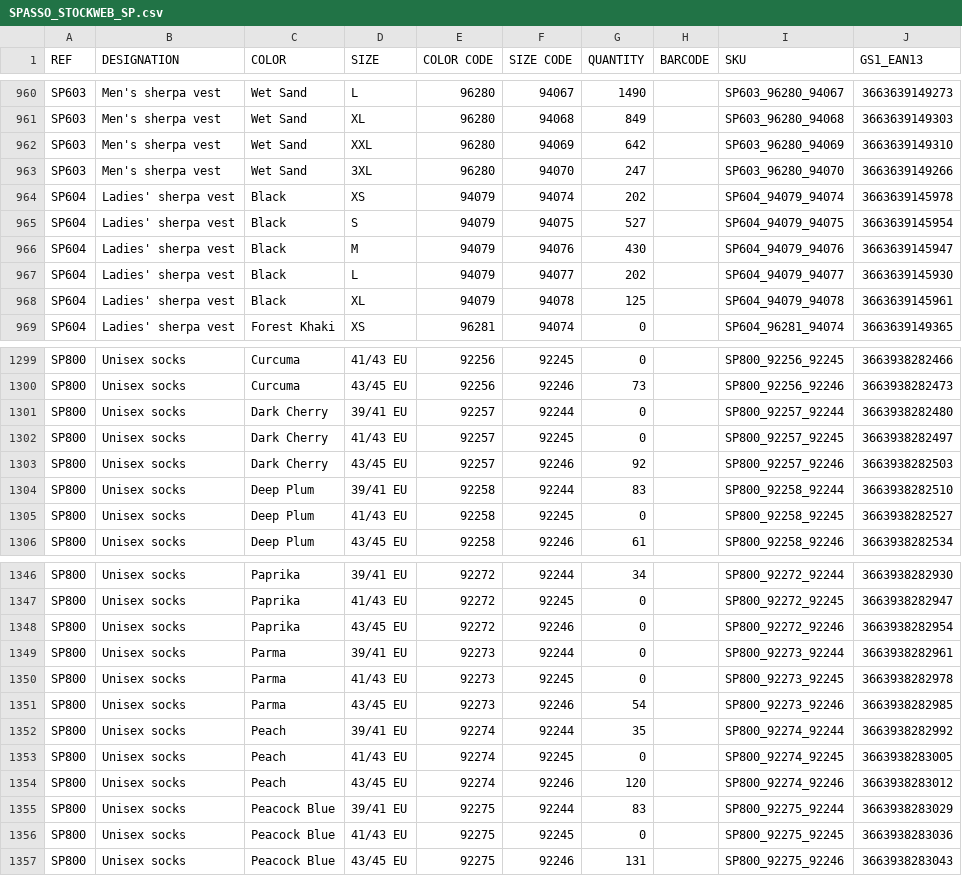
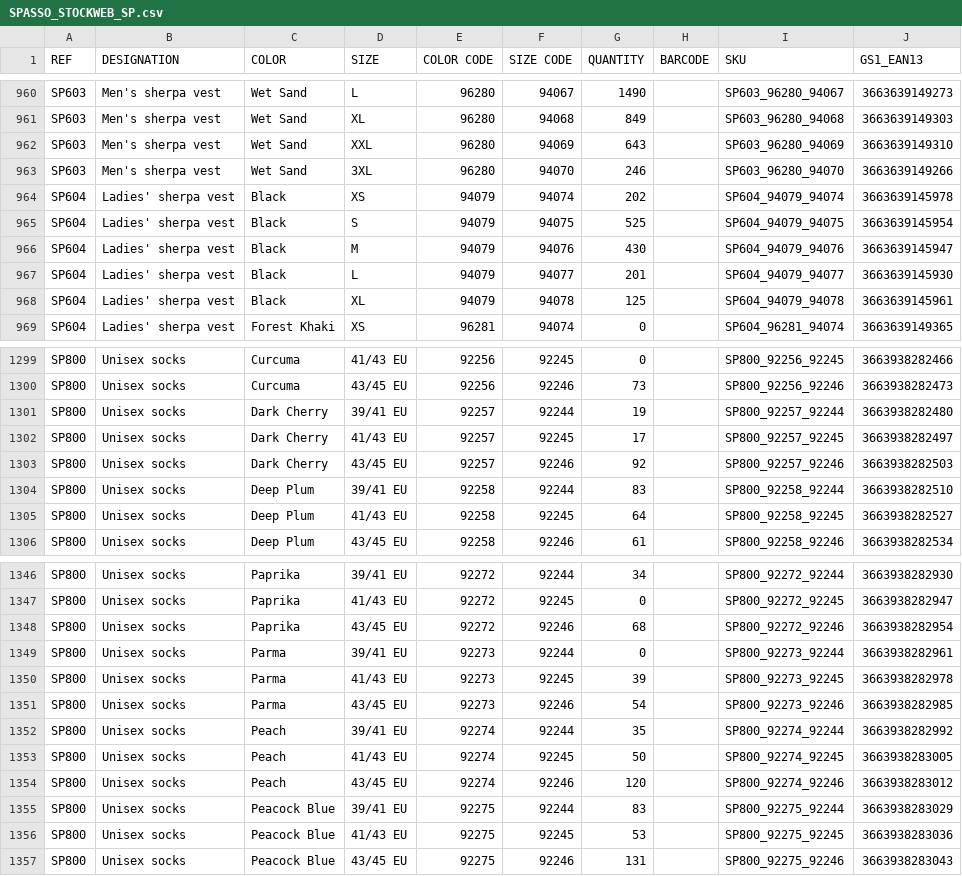
Before and after one commit to PerrinT31/Spasso, a CSV file: public/SPASSO_STOCKWEB_SP.csv, drawn as a sheet; only a part is shown, gaps mark what is left out; the diff covers the shown part only.

Commit message:
Mise à jour quotidienne du CSV Stock Web Spasso

```diff
--- a/public/SPASSO_STOCKWEB_SP.csv
+++ b/public/SPASSO_STOCKWEB_SP.csv
@@ -961,8 +961,8 @@ SP603;Men's sherpa vest;Wet Sand;L;96280;94067;1490;;SP603_96280_94067;366363914
 SP603;Men's sherpa vest;Wet Sand;XL;96280;94068;849;;SP603_96280_94068;3663639149303
-SP603;Men's sherpa vest;Wet Sand;XXL;96280;94069;642;;SP603_96280_94069;3663639149310
-SP603;Men's sherpa vest;Wet Sand;3XL;96280;94070;247;;SP603_96280_94070;3663639149266
+SP603;Men's sherpa vest;Wet Sand;XXL;96280;94069;643;;SP603_96280_94069;3663639149310
+SP603;Men's sherpa vest;Wet Sand;3XL;96280;94070;246;;SP603_96280_94070;3663639149266
 SP604;Ladies' sherpa vest;Black;XS;94079;94074;202;;SP604_94079_94074;3663639145978
-SP604;Ladies' sherpa vest;Black;S;94079;94075;527;;SP604_94079_94075;3663639145954
+SP604;Ladies' sherpa vest;Black;S;94079;94075;525;;SP604_94079_94075;3663639145954
 SP604;Ladies' sherpa vest;Black;M;94079;94076;430;;SP604_94079_94076;3663639145947
-SP604;Ladies' sherpa vest;Black;L;94079;94077;202;;SP604_94079_94077;3663639145930
+SP604;Ladies' sherpa vest;Black;L;94079;94077;201;;SP604_94079_94077;3663639145930
 SP604;Ladies' sherpa vest;Black;XL;94079;94078;125;;SP604_94079_94078;3663639145961
@@ -1300,7 +1300,7 @@ SP800;Unisex socks;Curcuma;41/43 EU;92256;92245;0;;SP800_92256_92245;36639382824
 SP800;Unisex socks;Curcuma;43/45 EU;92256;92246;73;;SP800_92256_92246;3663938282473
-SP800;Unisex socks;Dark Cherry;39/41 EU;92257;92244;0;;SP800_92257_92244;3663938282480
-SP800;Unisex socks;Dark Cherry;41/43 EU;92257;92245;0;;SP800_92257_92245;3663938282497
+SP800;Unisex socks;Dark Cherry;39/41 EU;92257;92244;19;;SP800_92257_92244;3663938282480
+SP800;Unisex socks;Dark Cherry;41/43 EU;92257;92245;17;;SP800_92257_92245;3663938282497
 SP800;Unisex socks;Dark Cherry;43/45 EU;92257;92246;92;;SP800_92257_92246;3663938282503
 SP800;Unisex socks;Deep Plum;39/41 EU;92258;92244;83;;SP800_92258_92244;3663938282510
-SP800;Unisex socks;Deep Plum;41/43 EU;92258;92245;0;;SP800_92258_92245;3663938282527
+SP800;Unisex socks;Deep Plum;41/43 EU;92258;92245;64;;SP800_92258_92245;3663938282527
 SP800;Unisex socks;Deep Plum;43/45 EU;92258;92246;61;;SP800_92258_92246;3663938282534
@@ -1347,11 +1347,11 @@ SP800;Unisex socks;Paprika;39/41 EU;92272;92244;34;;SP800_92272_92244;3663938282
 SP800;Unisex socks;Paprika;41/43 EU;92272;92245;0;;SP800_92272_92245;3663938282947
-SP800;Unisex socks;Paprika;43/45 EU;92272;92246;0;;SP800_92272_92246;3663938282954
+SP800;Unisex socks;Paprika;43/45 EU;92272;92246;68;;SP800_92272_92246;3663938282954
 SP800;Unisex socks;Parma;39/41 EU;92273;92244;0;;SP800_92273_92244;3663938282961
-SP800;Unisex socks;Parma;41/43 EU;92273;92245;0;;SP800_92273_92245;3663938282978
+SP800;Unisex socks;Parma;41/43 EU;92273;92245;39;;SP800_92273_92245;3663938282978
 SP800;Unisex socks;Parma;43/45 EU;92273;92246;54;;SP800_92273_92246;3663938282985
 SP800;Unisex socks;Peach;39/41 EU;92274;92244;35;;SP800_92274_92244;3663938282992
-SP800;Unisex socks;Peach;41/43 EU;92274;92245;0;;SP800_92274_92245;3663938283005
+SP800;Unisex socks;Peach;41/43 EU;92274;92245;50;;SP800_92274_92245;3663938283005
 SP800;Unisex socks;Peach;43/45 EU;92274;92246;120;;SP800_92274_92246;3663938283012
 SP800;Unisex socks;Peacock Blue;39/41 EU;92275;92244;83;;SP800_92275_92244;3663938283029
-SP800;Unisex socks;Peacock Blue;41/43 EU;92275;92245;0;;SP800_92275_92245;3663938283036
+SP800;Unisex socks;Peacock Blue;41/43 EU;92275;92245;53;;SP800_92275_92245;3663938283036
 SP800;Unisex socks;Peacock Blue;43/45 EU;92275;92246;131;;SP800_92275_92246;3663938283043
```
Also changed, not shown: 10 edited cells elsewhere in this file.
